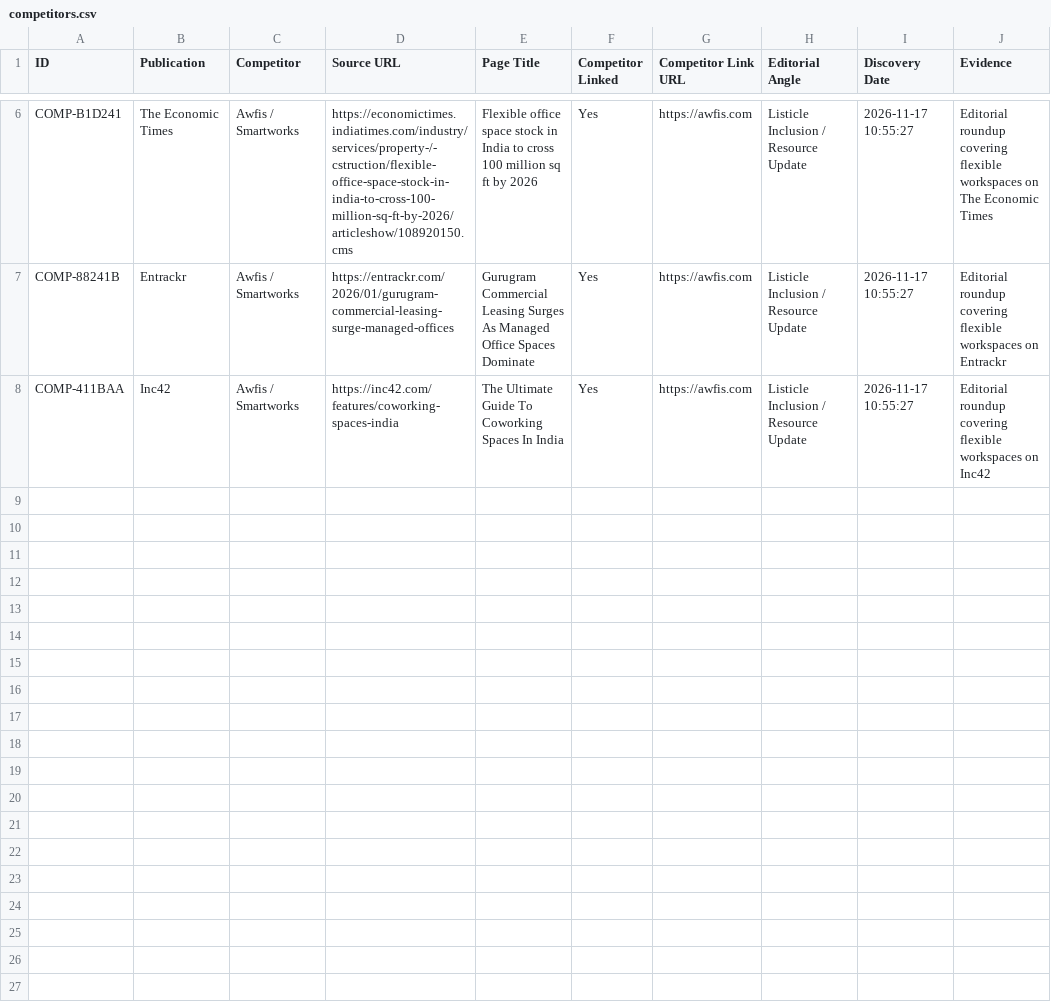
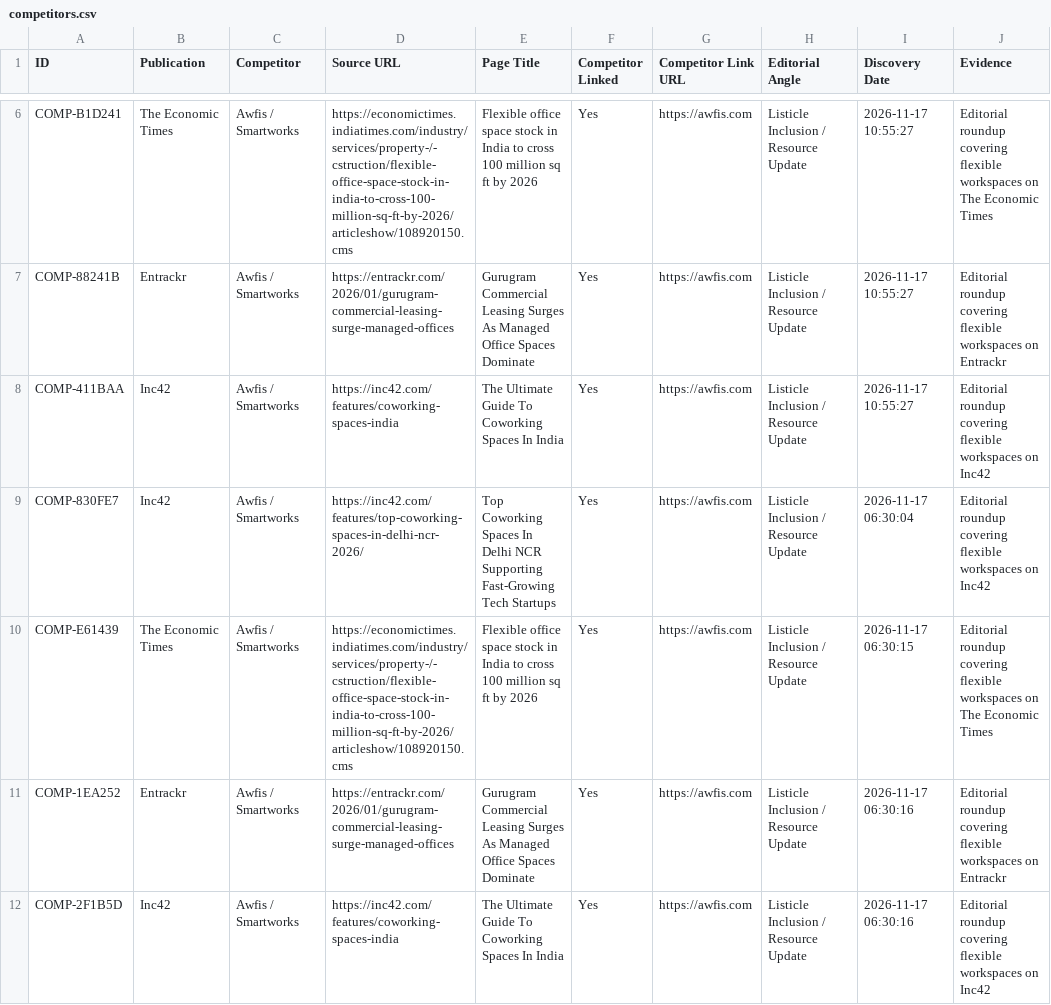
Before and after one commit to farhankhanpng/offpage-automation, a CSV file: data/sheets_offline_cache/competitors.csv, drawn as a sheet; only a part is shown, gaps mark what is left out; the diff names each change by its address in the sheet, - before the commit and + after, or states it on an @@ line.

```diff
--- a/data/sheets_offline_cache/competitors.csv
+++ b/data/sheets_offline_cache/competitors.csv
+row 9: COMP-830FE7 | Inc42 | Awfis / Smartworks | https://inc42.com/features/top-coworking-spaces-in-delhi-ncr-2026/ | Top Coworking Spaces In Delhi NCR Supporting Fast-Growing Tech Startups | Yes | https://awfis.com | Listicle Inclusion / Resource Update | 2026-11-17 06:30:04 | Editorial roundup covering flexible workspaces on Inc42
+row 10: COMP-E61439 | The Economic Times | Awfis / Smartworks | https://economictimes.indiatimes.com/industry/services/property-/-cstruction/flexible-office-space-stock-in-india-to-cross-100-million-sq-ft-by-2026/articleshow/108920150.cms | Flexible office space stock in India to cross 100 million sq ft by 2026 | Yes | https://awfis.com | Listicle Inclusion / Resource Update | 2026-11-17 06:30:15 | Editorial roundup covering flexible workspaces on The Economic Times
+row 11: COMP-1EA252 | Entrackr | Awfis / Smartworks | https://entrackr.com/2026/01/gurugram-commercial-leasing-surge-managed-offices | Gurugram Commercial Leasing Surges As Managed Office Spaces Dominate | Yes | https://awfis.com | Listicle Inclusion / Resource Update | 2026-11-17 06:30:16 | Editorial roundup covering flexible workspaces on Entrackr
+row 12: COMP-2F1B5D | Inc42 | Awfis / Smartworks | https://inc42.com/features/coworking-spaces-india | The Ultimate Guide To Coworking Spaces In India | Yes | https://awfis.com | Listicle Inclusion / Resource Update | 2026-11-17 06:30:16 | Editorial roundup covering flexible workspaces on Inc42
```
Also changed, not shown: data/sheets_offline_cache/activity_log.csv, data/sheets_offline_cache/backlinks.csv, 2 other files.
